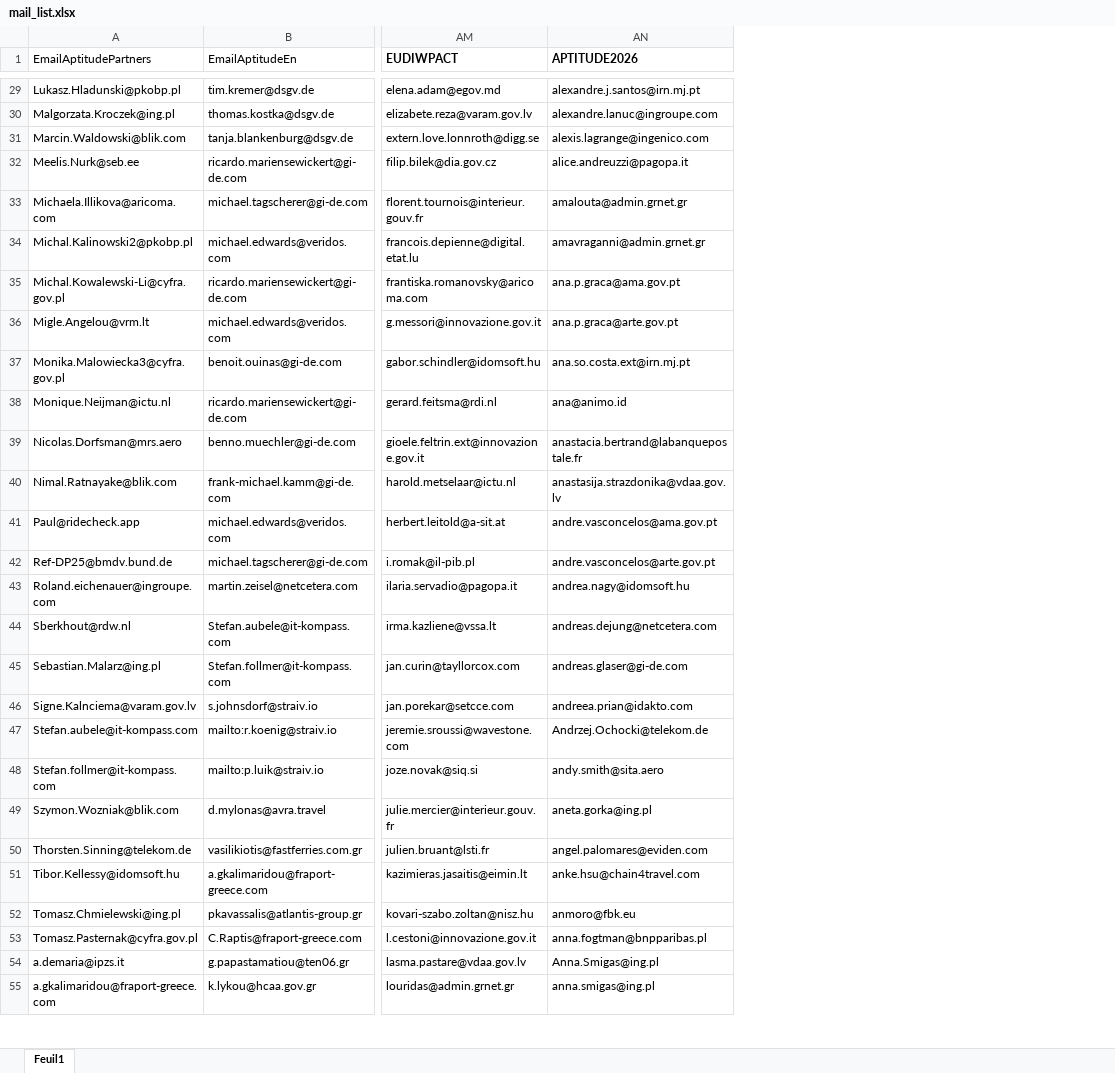
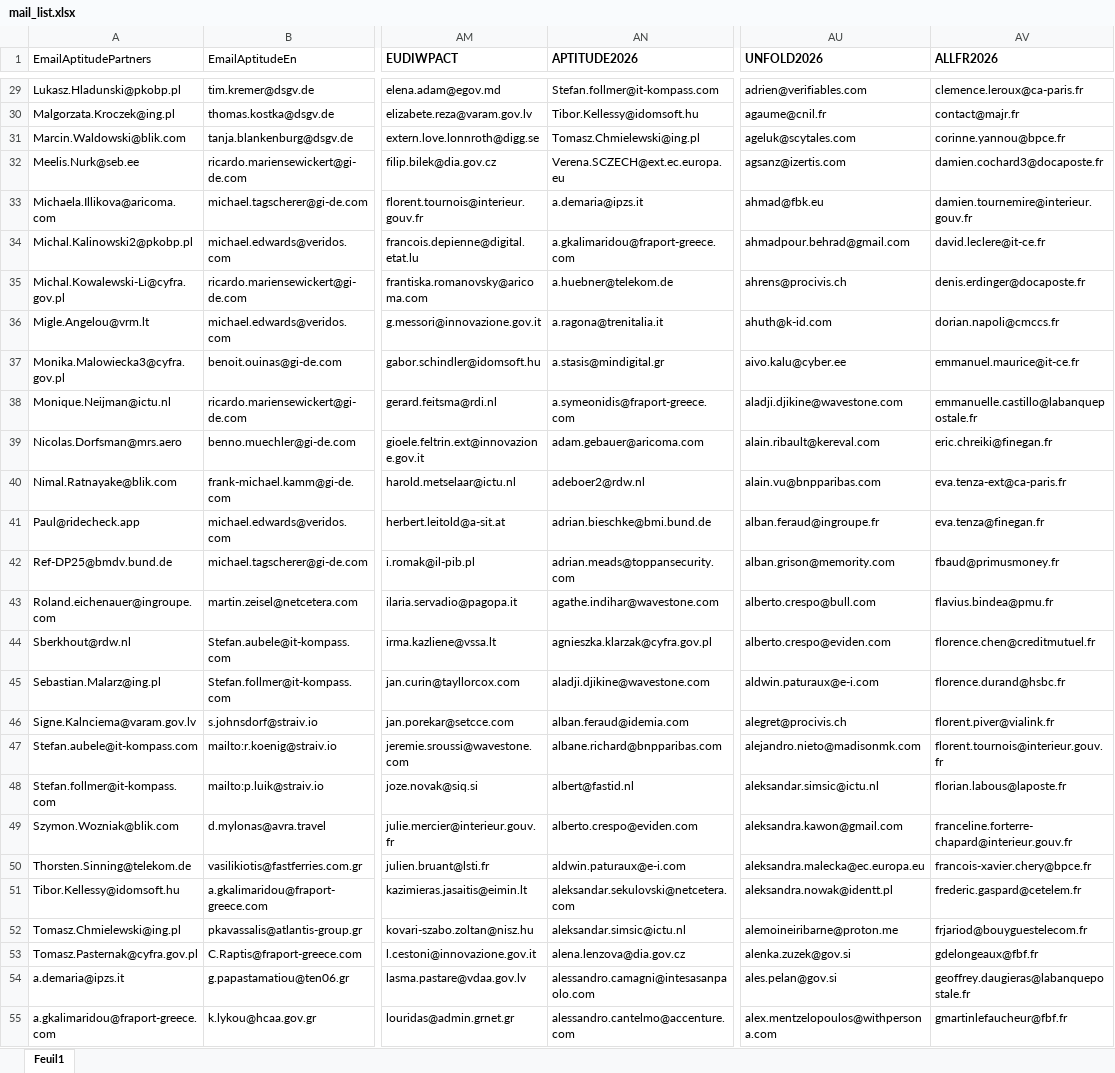
Before and after one commit to IIXIXII/pyoutlookmailing, an Excel workbook: mails/mail_list.xlsx, sheet Feuil1, drawn as a sheet; only a part is shown, gaps mark what is left out; values as stored, in another font and other column widths than the file's, no borders; charts and pictures not drawn; the diff covers the shown part only; the diff names each change by its address in the sheet, - before the commit and + after, or states it on an @@ line.

```diff
--- a/mails/mail_list.xlsx (sheet Feuil1)
+++ b/mails/mail_list.xlsx (sheet Feuil1)
+column AU (UNFOLD2026), rows 29-55: adrien@verifiables.com | agaume@cnil.fr | ageluk@scytales.com | agsanz@izertis.com | ahmad@fbk.eu | ahmadpour.behrad@gmail.com | ahrens@procivis.ch | ahuth@k-id.com | aivo.kalu@cyber.ee | aladji.djikine@wavestone.com | alain.ribault@kereval.com | alain.vu@bnpparibas.com | alban.feraud@ingroupe.fr | alban.grison@memority.com | alberto.crespo@bull.com | alberto.crespo@eviden.com | aldwin.paturaux@e-i.com | alegret@procivis.ch | alejandro.nieto@madisonmk.com | aleksandar.simsic@ictu.nl | aleksandra.kawon@gmail.com | aleksandra.malecka@ec.europa.eu | aleksandra.nowak@identt.pl | alemoineiribarne@proton.me | alenka.zuzek@gov.si | ales.pelan@gov.si | alex.mentzelopoulos@withpersona.com
+column AV (ALLFR2026), rows 29-55: clemence.leroux@ca-paris.fr | contact@majr.fr | corinne.yannou@bpce.fr | damien.cochard3@docaposte.fr | damien.tournemire@interieur.gouv.fr | david.leclere@it-ce.fr | denis.erdinger@docaposte.fr | dorian.napoli@cmccs.fr | emmanuel.maurice@it-ce.fr | emmanuelle.castillo@labanquepostale.fr | eric.chreiki@finegan.fr | eva.tenza-ext@ca-paris.fr | eva.tenza@finegan.fr | fbaud@primusmoney.fr | flavius.bindea@pmu.fr | florence.chen@creditmutuel.fr | florence.durand@hsbc.fr | florent.piver@vialink.fr | florent.tournois@interieur.gouv.fr | florian.labous@laposte.fr | franceline.forterre-chapard@interieur.gouv.fr | francois-xavier.chery@bpce.fr | frederic.gaspard@cetelem.fr | frjariod@bouyguestelecom.fr | gdelongeaux@fbf.fr | geoffrey.daugieras@labanquepostale.fr | gmartinlefaucheur@fbf.fr
-AN29 (APTITUDE2026): alexandre.j.santos@irn.mj.pt
+AN29 (APTITUDE2026): Stefan.follmer@it-kompass.com
-AN30 (APTITUDE2026): alexandre.lanuc@ingroupe.com
+AN30 (APTITUDE2026): Tibor.Kellessy@idomsoft.hu
-AN31 (APTITUDE2026): alexis.lagrange@ingenico.com
+AN31 (APTITUDE2026): Tomasz.Chmielewski@ing.pl
-AN32 (APTITUDE2026): alice.andreuzzi@pagopa.it
+AN32 (APTITUDE2026): Verena.SCZECH@ext.ec.europa.eu
-AN33 (APTITUDE2026): amalouta@admin.grnet.gr
+AN33 (APTITUDE2026): a.demaria@ipzs.it
-AN34 (APTITUDE2026): amavraganni@admin.grnet.gr
+AN34 (APTITUDE2026): a.gkalimaridou@fraport-greece.com
-AN35 (APTITUDE2026): ana.p.graca@ama.gov.pt
+AN35 (APTITUDE2026): a.huebner@telekom.de
-AN36 (APTITUDE2026): ana.p.graca@arte.gov.pt
+AN36 (APTITUDE2026): a.ragona@trenitalia.it
-AN37 (APTITUDE2026): ana.so.costa.ext@irn.mj.pt
+AN37 (APTITUDE2026): a.stasis@mindigital.gr
-AN38 (APTITUDE2026): ana@animo.id
+AN38 (APTITUDE2026): a.symeonidis@fraport-greece.com
-AN39 (APTITUDE2026): anastacia.bertrand@labanquepostale.fr
+AN39 (APTITUDE2026): adam.gebauer@aricoma.com
-AN40 (APTITUDE2026): anastasija.strazdonika@vdaa.gov.lv
+AN40 (APTITUDE2026): adeboer2@rdw.nl
-AN41 (APTITUDE2026): andre.vasconcelos@ama.gov.pt
+AN41 (APTITUDE2026): adrian.bieschke@bmi.bund.de
-AN42 (APTITUDE2026): andre.vasconcelos@arte.gov.pt
+AN42 (APTITUDE2026): adrian.meads@toppansecurity.com
-AN43 (APTITUDE2026): andrea.nagy@idomsoft.hu
+AN43 (APTITUDE2026): agathe.indihar@wavestone.com
-AN44 (APTITUDE2026): andreas.dejung@netcetera.com
+AN44 (APTITUDE2026): agnieszka.klarzak@cyfra.gov.pl
-AN45 (APTITUDE2026): andreas.glaser@gi-de.com
+AN45 (APTITUDE2026): aladji.djikine@wavestone.com
-AN46 (APTITUDE2026): andreea.prian@idakto.com
+AN46 (APTITUDE2026): alban.feraud@idemia.com
-AN47 (APTITUDE2026): Andrzej.Ochocki@telekom.de
+AN47 (APTITUDE2026): albane.richard@bnpparibas.com
-AN48 (APTITUDE2026): andy.smith@sita.aero
+AN48 (APTITUDE2026): albert@fastid.nl
-AN49 (APTITUDE2026): aneta.gorka@ing.pl
+AN49 (APTITUDE2026): alberto.crespo@eviden.com
-AN50 (APTITUDE2026): angel.palomares@eviden.com
+AN50 (APTITUDE2026): aldwin.paturaux@e-i.com
-AN51 (APTITUDE2026): anke.hsu@chain4travel.com
+AN51 (APTITUDE2026): aleksandar.sekulovski@netcetera.com
-AN52 (APTITUDE2026): anmoro@fbk.eu
+AN52 (APTITUDE2026): aleksandar.simsic@ictu.nl
-AN53 (APTITUDE2026): anna.fogtman@bnpparibas.pl
+AN53 (APTITUDE2026): alena.lenzova@dia.gov.cz
-AN54 (APTITUDE2026): Anna.Smigas@ing.pl
+AN54 (APTITUDE2026): alessandro.camagni@intesasanpaolo.com
-AN55 (APTITUDE2026): anna.smigas@ing.pl
+AN55 (APTITUDE2026): alessandro.cantelmo@accenture.com
```
Also changed, not shown: 442 added rows, 2 removed rows and 670 edited cells elsewhere in this sheet, 53 other files.
